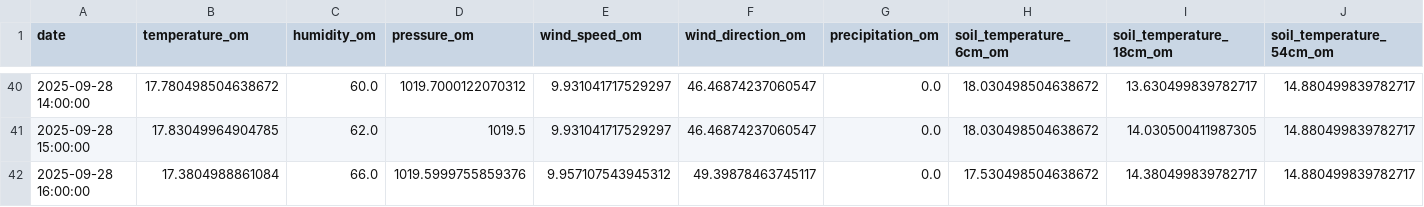
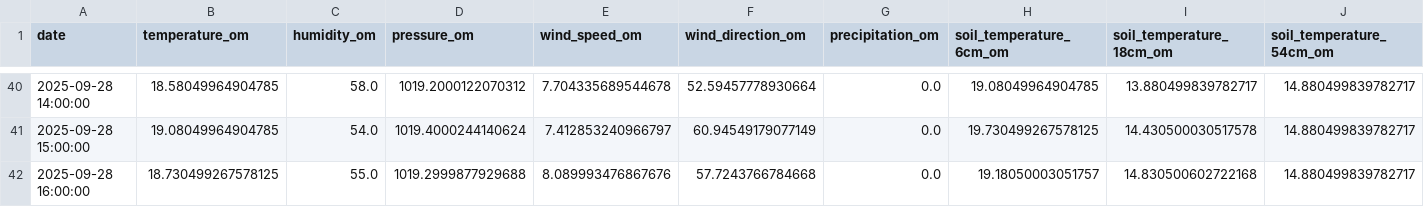
Before and after one commit to Frezy145/osuc_digital_twin, a CSV file: db/data.csv, drawn as a sheet; only a part is shown, gaps mark what is left out; the diff covers the shown part only; the diff names each change by its address in the sheet, - before the commit and + after, or states it on an @@ line.

```diff
--- a/db/data.csv
+++ b/db/data.csv
-B40 (temperature_om): 17.780498504638672
+B40 (temperature_om): 18.58049964904785
-C40 (humidity_om): 60.0
+C40 (humidity_om): 58.0
-D40 (pressure_om): 1019.7000122070312
+D40 (pressure_om): 1019.2000122070312
-E40 (wind_speed_om): 9.931041717529297
+E40 (wind_speed_om): 7.704335689544678
-F40 (wind_direction_om): 46.46874237060547
+F40 (wind_direction_om): 52.59457778930664
-H40 (soil_temperature_6cm_om): 18.030498504638672
+H40 (soil_temperature_6cm_om): 19.08049964904785
-I40 (soil_temperature_18cm_om): 13.630499839782717
+I40 (soil_temperature_18cm_om): 13.880499839782717
-B41 (temperature_om): 17.83049964904785
+B41 (temperature_om): 19.08049964904785
-C41 (humidity_om): 62.0
+C41 (humidity_om): 54.0
-D41 (pressure_om): 1019.5
+D41 (pressure_om): 1019.4000244140624
-E41 (wind_speed_om): 9.931041717529297
+E41 (wind_speed_om): 7.412853240966797
-F41 (wind_direction_om): 46.46874237060547
+F41 (wind_direction_om): 60.94549179077149
-H41 (soil_temperature_6cm_om): 18.030498504638672
+H41 (soil_temperature_6cm_om): 19.730499267578125
-I41 (soil_temperature_18cm_om): 14.030500411987305
+I41 (soil_temperature_18cm_om): 14.430500030517578
-B42 (temperature_om): 17.3804988861084
+B42 (temperature_om): 18.730499267578125
-C42 (humidity_om): 66.0
+C42 (humidity_om): 55.0
-D42 (pressure_om): 1019.5999755859376
+D42 (pressure_om): 1019.2999877929688
-E42 (wind_speed_om): 9.957107543945312
+E42 (wind_speed_om): 8.089993476867676
-F42 (wind_direction_om): 49.39878463745117
+F42 (wind_direction_om): 57.7243766784668
-H42 (soil_temperature_6cm_om): 17.530498504638672
+H42 (soil_temperature_6cm_om): 19.18050003051757
-I42 (soil_temperature_18cm_om): 14.380499839782717
+I42 (soil_temperature_18cm_om): 14.830500602722168
```
Also changed, not shown: 113 edited cells elsewhere in this file, 4 other files.
